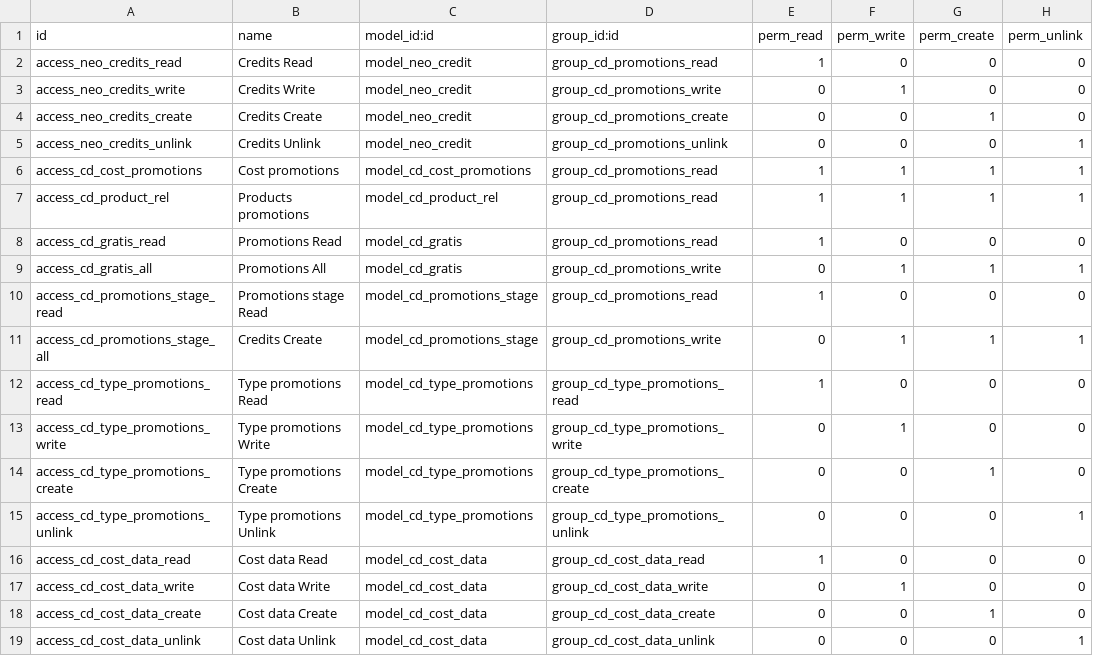
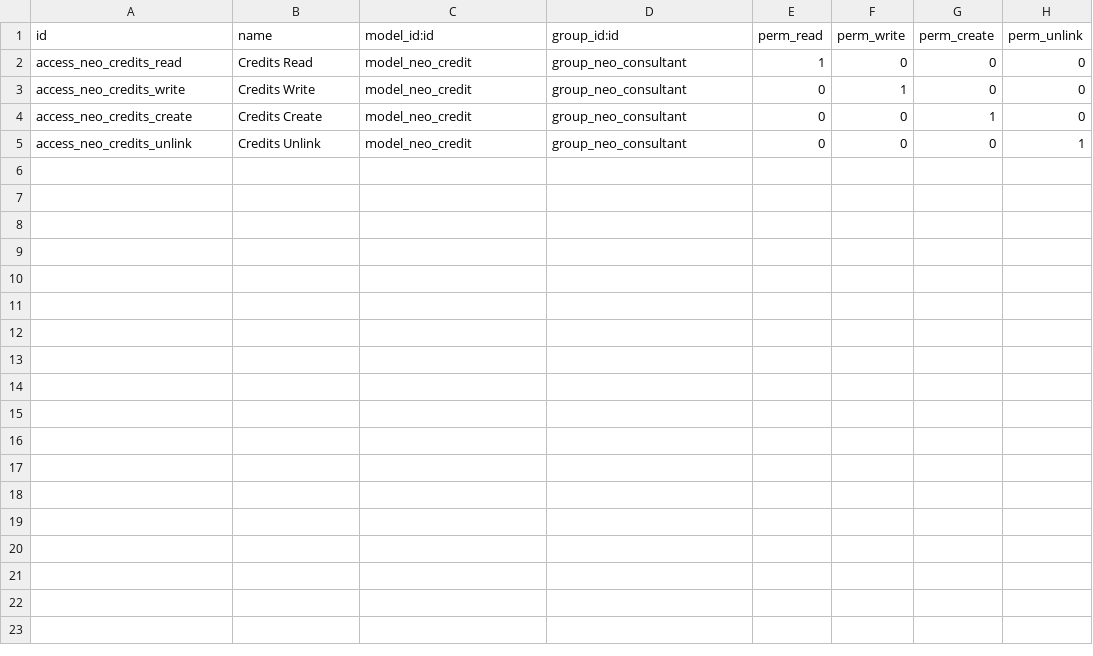
Before and after one commit to mkieszek/odoo-neokredyt, a CSV file: neokredyty/security/ir.model.access.csv, drawn as a sheet.

```diff
--- a/neokredyty/security/ir.model.access.csv
+++ b/neokredyty/security/ir.model.access.csv
@@ -1,19 +1,5 @@
 id,name,model_id:id,group_id:id,perm_read,perm_write,perm_create,perm_unlink
-access_neo_credits_read,Credits Read,model_neo_credit,group_cd_promotions_read,1,0,0,0
-access_neo_credits_write,Credits Write,model_neo_credit,group_cd_promotions_write,0,1,0,0
-access_neo_credits_create,Credits Create,model_neo_credit,group_cd_promotions_create,0,0,1,0
-access_neo_credits_unlink,Credits Unlink,model_neo_credit,group_cd_promotions_unlink,0,0,0,1
-access_cd_cost_promotions,Cost promotions,model_cd_cost_promotions,group_cd_promotions_read,1,1,1,1
-access_cd_product_rel,Products promotions,model_cd_product_rel,group_cd_promotions_read,1,1,1,1
-access_cd_gratis_read,Promotions Read,model_cd_gratis,group_cd_promotions_read,1,0,0,0
-access_cd_gratis_all,Promotions All,model_cd_gratis,group_cd_promotions_write,0,1,1,1
-access_cd_promotions_stage_read,Promotions stage Read,model_cd_promotions_stage,group_cd_promotions_read,1,0,0,0
-access_cd_promotions_stage_all,Credits Create,model_cd_promotions_stage,group_cd_promotions_write,0,1,1,1
-access_cd_type_promotions_read,Type promotions Read,model_cd_type_promotions,group_cd_type_promotions_read,1,0,0,0
-access_cd_type_promotions_write,Type promotions Write,model_cd_type_promotions,group_cd_type_promotions_write,0,1,0,0
-access_cd_type_promotions_create,Type promotions Create,model_cd_type_promotions,group_cd_type_promotions_create,0,0,1,0
-access_cd_type_promotions_unlink,Type promotions Unlink,model_cd_type_promotions,group_cd_type_promotions_unlink,0,0,0,1
-access_cd_cost_data_read,Cost data Read,model_cd_cost_data,group_cd_cost_data_read,1,0,0,0
-access_cd_cost_data_write,Cost data Write,model_cd_cost_data,group_cd_cost_data_write,0,1,0,0
-access_cd_cost_data_create,Cost data Create,model_cd_cost_data,group_cd_cost_data_create,0,0,1,0
-access_cd_cost_data_unlink,Cost data Unlink,model_cd_cost_data,group_cd_cost_data_unlink,0,0,0,1
+access_neo_credits_read,Credits Read,model_neo_credit,group_neo_consultant,1,0,0,0
+access_neo_credits_write,Credits Write,model_neo_credit,group_neo_consultant,0,1,0,0
+access_neo_credits_create,Credits Create,model_neo_credit,group_neo_consultant,0,0,1,0
+access_neo_credits_unlink,Credits Unlink,model_neo_credit,group_neo_consultant,0,0,0,1
```
Also changed, not shown: 17 other files.
